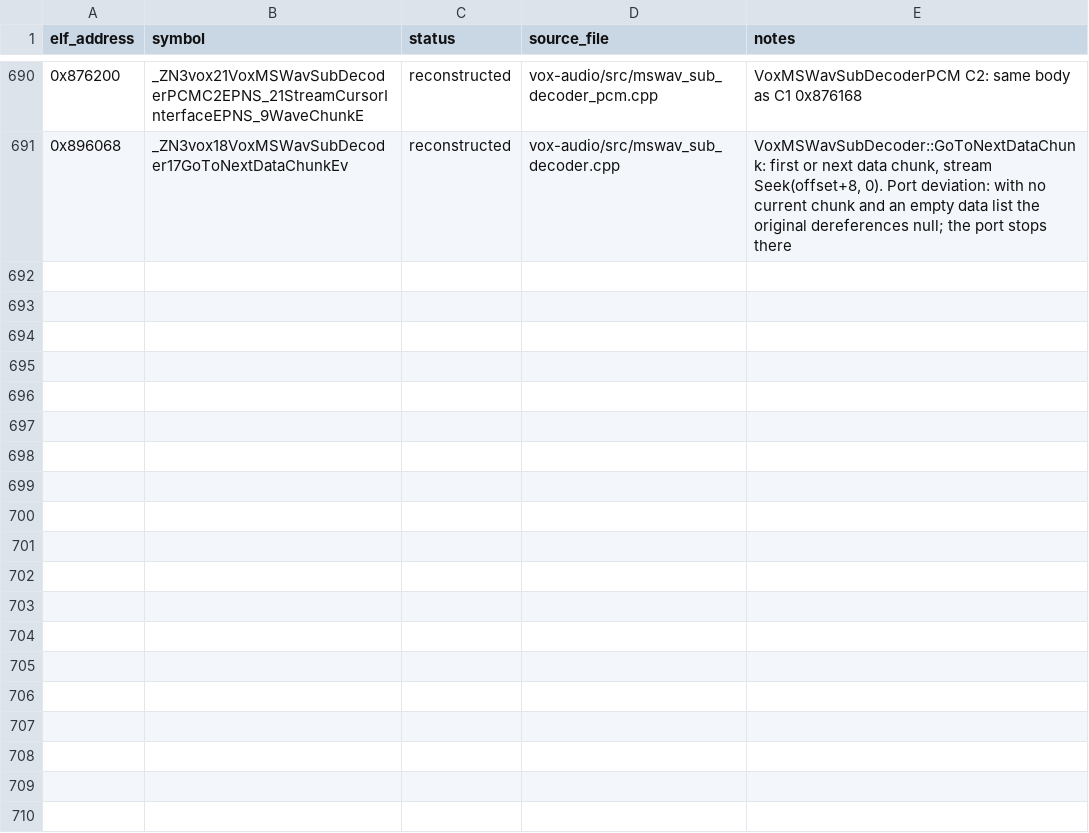
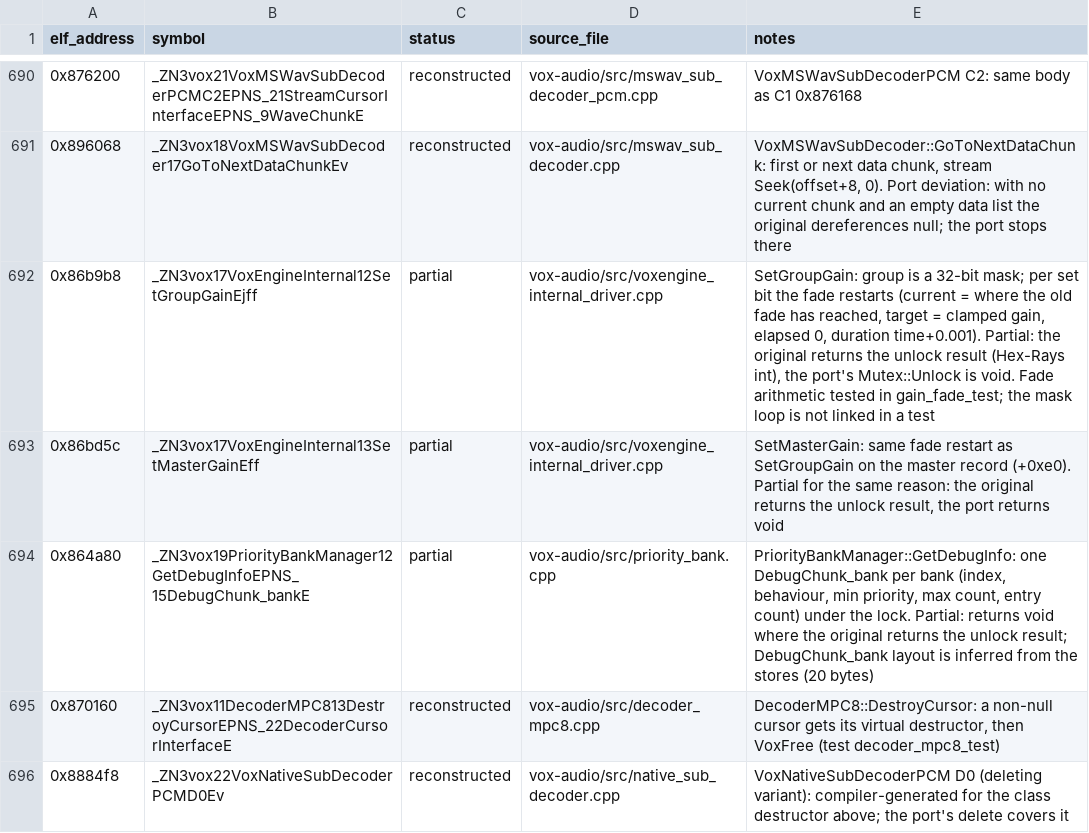
Before and after one commit to AdamCelermajer/DH_sc, a CSV file: port/decomp-reconstruction/vox-audio/ledger.csv, drawn as a sheet; only a part is shown, gaps mark what is left out; the diff names each change by its address in the sheet, - before the commit and + after, or states it on an @@ line.

```diff
--- a/port/decomp-reconstruction/vox-audio/ledger.csv
+++ b/port/decomp-reconstruction/vox-audio/ledger.csv
+row 692: 0x86b9b8 | _ZN3vox17VoxEngineInternal12SetGroupGainEjff | partial | vox-audio/src/voxengine_internal_driver.cpp | SetGroupGain: group is a 32-bit mask; per set bit the fade restarts (current = where the old fade has reached, target = clamped gain, elapsed 0, duration time+0.001). Partial: the original returns the unlock result (Hex-Rays int), the port's Mutex::Unlock is void. Fade arithmetic tested in gain_fade_test; the mask loop is not linked in a test
+row 693: 0x86bd5c | _ZN3vox17VoxEngineInternal13SetMasterGainEff | partial | vox-audio/src/voxengine_internal_driver.cpp | SetMasterGain: same fade restart as SetGroupGain on the master record (+0xe0). Partial for the same reason: the original returns the unlock result, the port returns void
+row 694: 0x864a80 | _ZN3vox19PriorityBankManager12GetDebugInfoEPNS_15DebugChunk_bankE | partial | vox-audio/src/priority_bank.cpp | PriorityBankManager::GetDebugInfo: one DebugChunk_bank per bank (index, behaviour, min priority, max count, entry count) under the lock. Partial: returns void where the original returns the unlock result; DebugChunk_bank layout is inferred from the stores (20 bytes)
+row 695: 0x870160 | _ZN3vox11DecoderMPC813DestroyCursorEPNS_22DecoderCursorInterfaceE | reconstructed | vox-audio/src/decoder_mpc8.cpp | DecoderMPC8::DestroyCursor: a non-null cursor gets its virtual destructor, then VoxFree (test decoder_mpc8_test)
+row 696: 0x8884f8 | _ZN3vox22VoxNativeSubDecoderPCMD0Ev | reconstructed | vox-audio/src/native_sub_decoder.cpp | VoxNativeSubDecoderPCM D0 (deleting variant): compiler-generated for the class destructor above; the port's delete covers it
```
Also changed, not shown: 12 other files.
